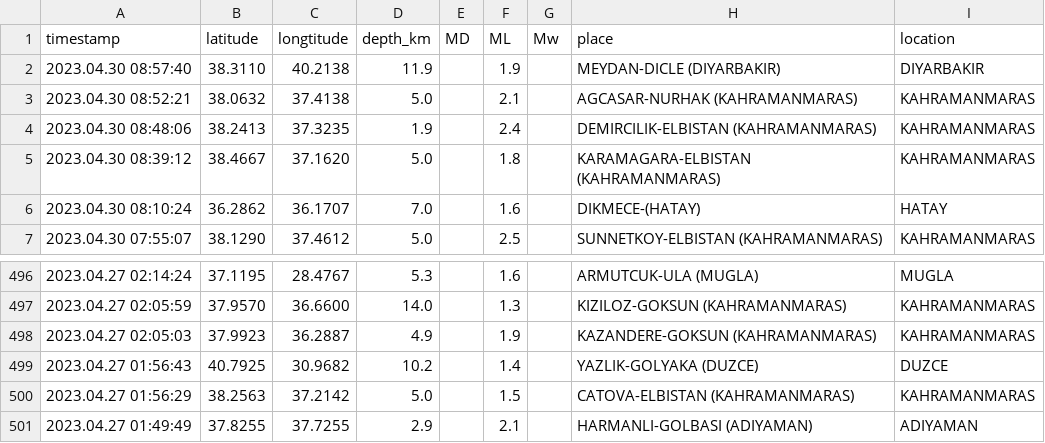
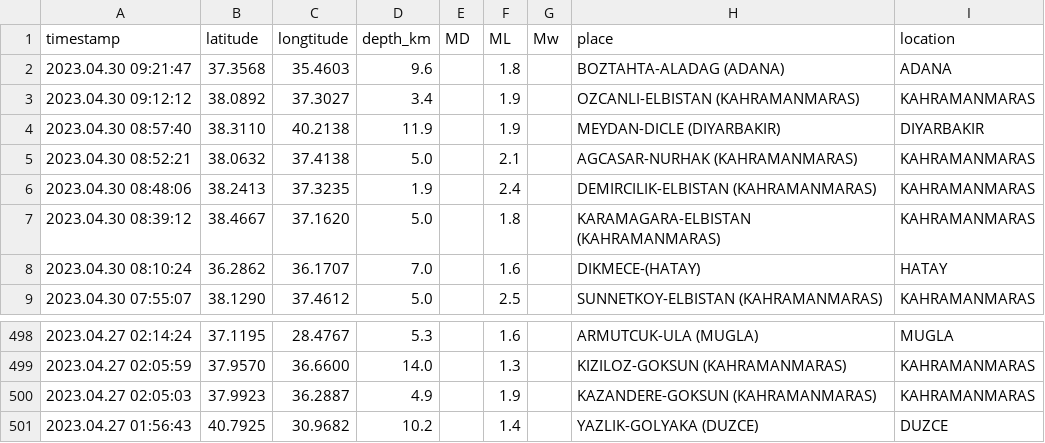
Before and after one commit to eozer/krdae-data, a CSV file: krdae-data.csv, drawn as a sheet; only a part is shown, gaps mark what is left out.

```diff
--- a/krdae-data.csv
+++ b/krdae-data.csv
@@ -1,2 +1,4 @@
 timestamp,latitude,longtitude,depth_km,MD,ML,Mw,place,location
+2023.04.30 09:21:47,37.3568,35.4603,9.6,,1.8,,BOZTAHTA-ALADAG (ADANA),ADANA
+2023.04.30 09:12:12,38.0892,37.3027,3.4,,1.9,,OZCANLI-ELBISTAN (KAHRAMANMARAS),KAHRAMANMARAS
 2023.04.30 08:57:40,38.3110,40.2138,11.9,,1.9,,MEYDAN-DICLE (DIYARBAKIR),DIYARBAKIR
@@ -499,3 +501 @@ timestamp,latitude,longtitude,depth_km,MD,ML,Mw,place,location
 2023.04.27 01:56:43,40.7925,30.9682,10.2,,1.4,,YAZLIK-GOLYAKA (DUZCE),DUZCE
-2023.04.27 01:56:29,38.2563,37.2142,5.0,,1.5,,CATOVA-ELBISTAN (KAHRAMANMARAS),KAHRAMANMARAS
-2023.04.27 01:49:49,37.8255,37.7255,2.9,,2.1,,HARMANLI-GOLBASI (ADIYAMAN),ADIYAMAN
```
Also changed, not shown: 1 other file.
